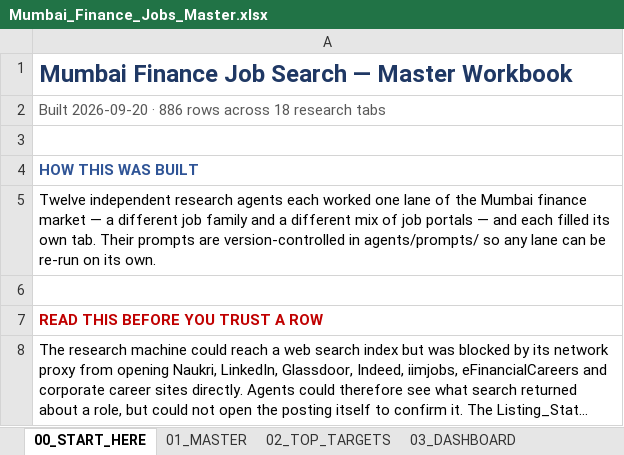
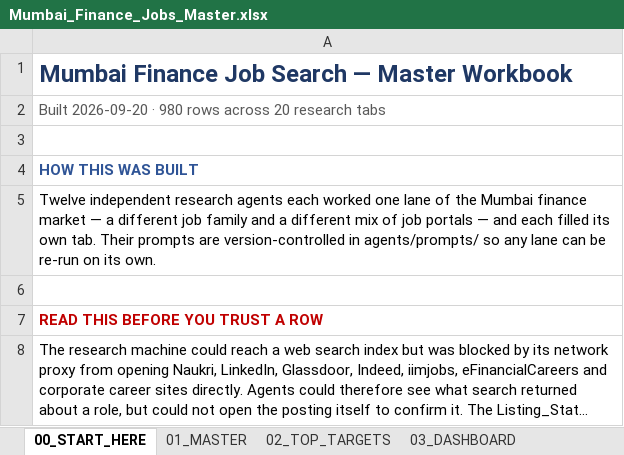
Before and after one commit to Darshan-AI-dev/Job_search, an Excel workbook: Mumbai_Finance_Jobs_Master.xlsx, sheet 00_START_HERE, drawn as a sheet; only a part is shown; long unchanged cells end in …; values as stored, in another font and other column widths than the file's, no borders; the diff names each change by its address in the sheet, - before the commit and + after, or states it on an @@ line.

```diff
--- a/Mumbai_Finance_Jobs_Master.xlsx (sheet 00_START_HERE)
+++ b/Mumbai_Finance_Jobs_Master.xlsx (sheet 00_START_HERE)
-A2: …2026-09-20 · 886 rows across 18 research tabs
+A2: …2026-09-20 · 980 rows across 20 research tabs
```
Also changed, not shown: sheet 01_MASTER, sheet 03_DASHBOARD, sheet 02_TOP_TARGETS, other sheet tabs, 2 other files.
